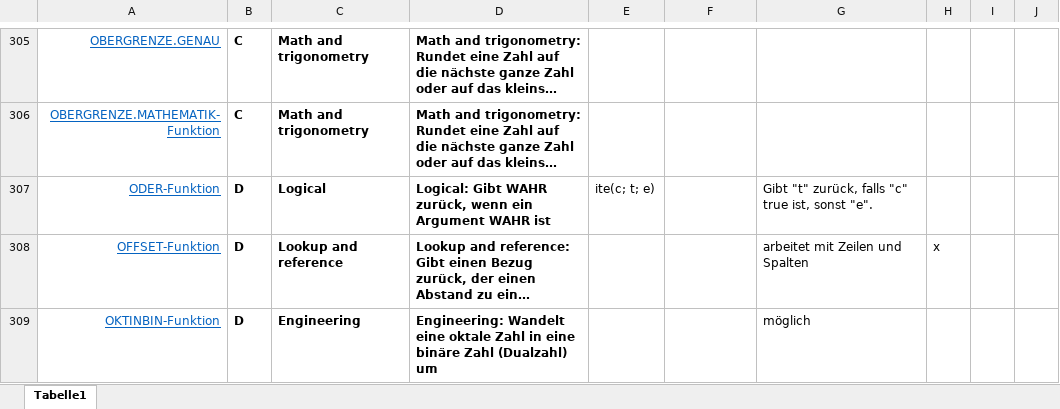
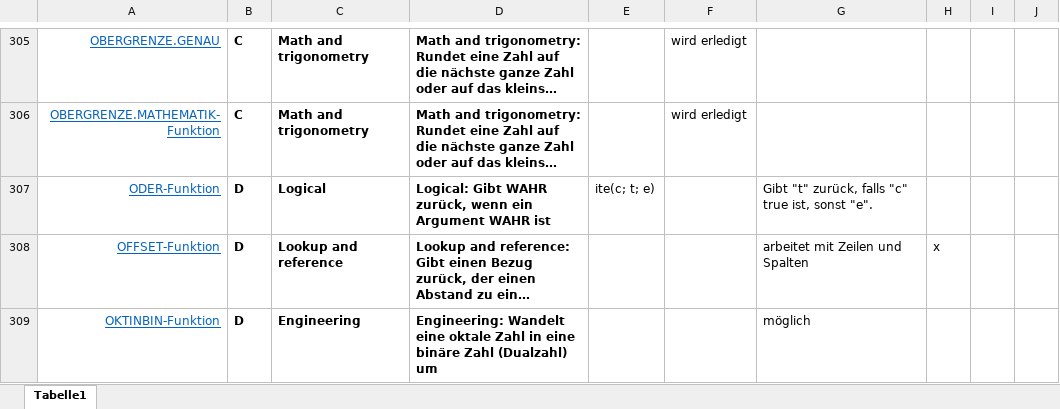
Before and after one commit to arithmico/arithmico, an Excel workbook: mgmt/Funktionsliste-Teamaufteilung.xlsx, sheet Tabelle1, drawn as a sheet; only a part is shown, gaps mark what is left out; long unchanged cells end in …; values as stored, in another font and other column widths than the file's, no borders; table styles not drawn; the diff covers the shown part only; the diff names each change by its address in the sheet, - before the commit and + after, or states it on an @@ line.

```diff
--- a/mgmt/Funktionsliste-Teamaufteilung.xlsx (sheet Tabelle1)
+++ b/mgmt/Funktionsliste-Teamaufteilung.xlsx (sheet Tabelle1)
-F305:F306: (empty)
+F305:F306: wird erledigt
```
Also changed, not shown: 85 edited cells elsewhere in this sheet.
